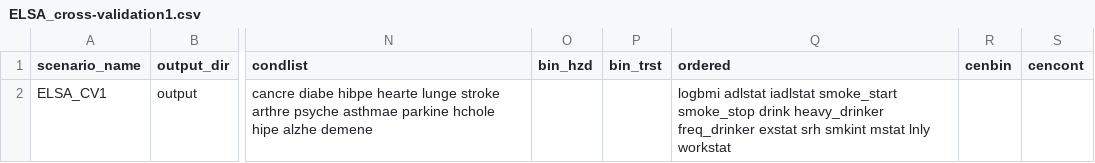
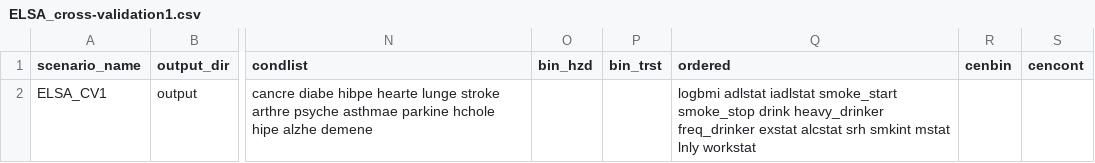
Before and after one commit to ld-archer/E_FEM, a CSV file: ELSA_cross-validation1.csv, drawn as a sheet; only a part is shown, gaps mark what is left out; the diff names each change by its address in the sheet, - before the commit and + after, or states it on an @@ line.

```diff
--- a/ELSA_cross-validation1.csv
+++ b/ELSA_cross-validation1.csv
-Q2 (ordered): …freq_drinker exstat srh smkint…
+Q2 (ordered): …freq_drinker exstat alcstat srh smkint…
```
Also changed, not shown: ELSA_core_complete.csv, ELSA_core_scen.csv, 8 other files.
